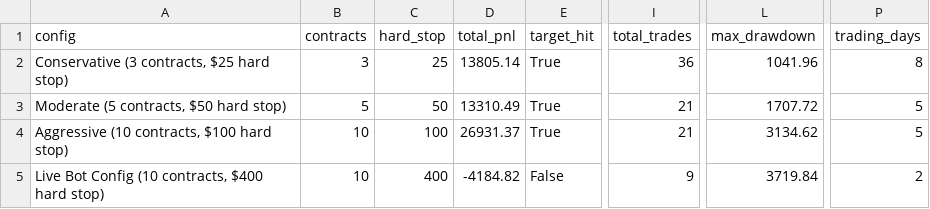
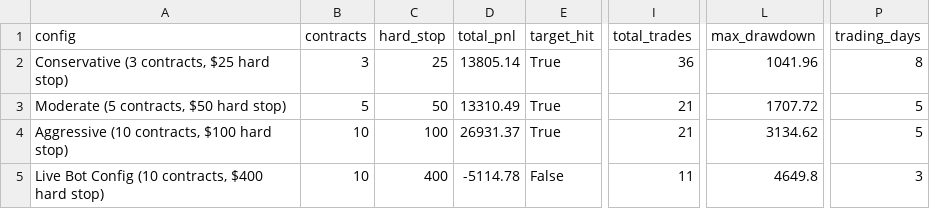
Before and after one commit to investmentbico/futurestradingstrategies, a CSV file: results/apex_150k_backtest_results.csv, drawn as a sheet; only a part is shown, gaps mark what is left out; the diff names each change by its address in the sheet, - before the commit and + after, or states it on an @@ line.

```diff
--- a/results/apex_150k_backtest_results.csv
+++ b/results/apex_150k_backtest_results.csv
-D5 (total_pnl): -4184.82
+D5 (total_pnl): -5114.78
-I5 (total_trades): 9
+I5 (total_trades): 11
-L5 (max_drawdown): 3719.84
+L5 (max_drawdown): 4649.8
-P5 (trading_days): 2
+P5 (trading_days): 3
```
Also changed, not shown: 1 other file.
